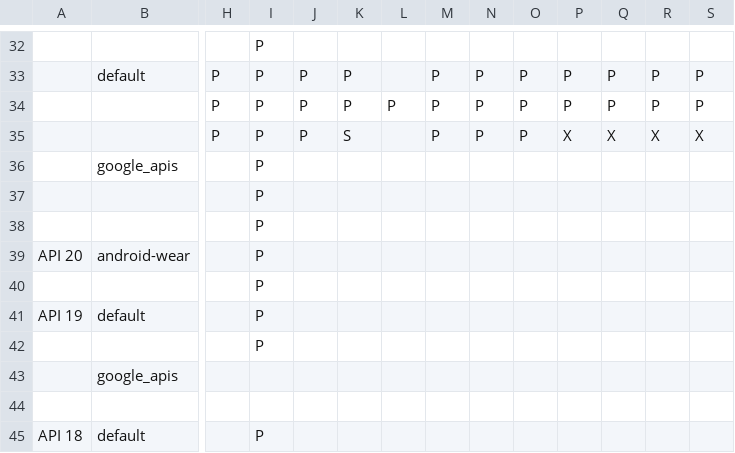
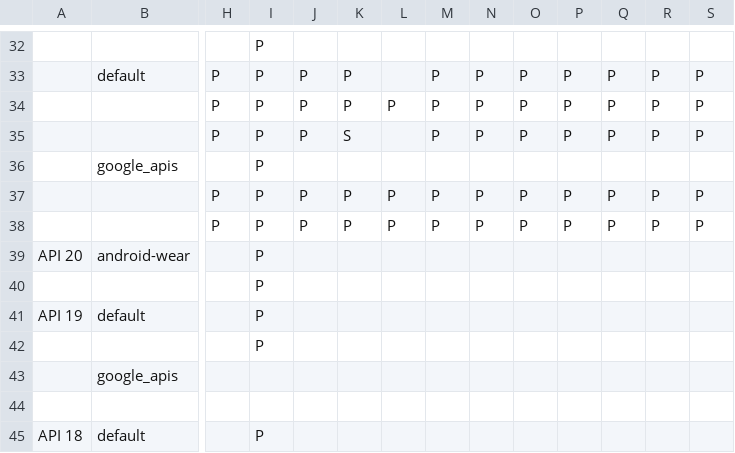
Before and after one commit to aosp-mirror-neo/platform_external_adt-infra, a CSV file: emu_test/config/boot_cfg.csv, drawn as a sheet; only a part is shown, gaps mark what is left out; removed rows and columns are numbered as before the commit, all else as after; rows hold the shown columns only; the diff names each change by its address in the sheet, - before the commit and + after, or states it on an @@ line.

```diff
--- a/emu_test/config/boot_cfg.csv
+++ b/emu_test/config/boot_cfg.csv
-P35: X
+P35: P
-Q35: X
+Q35: P
-R35: X
+R35: P
-S35: X
+S35: P
-row 37:  |  |  | P
-row 38:  |  |  | P
+row 37:  |  | P | P | P | P | P | P | P | P | P | P | P | P
+row 38:  |  | P | P | P | P | P | P | P | P | P | P | P | P
```
Also changed, not shown: 5 other files.
